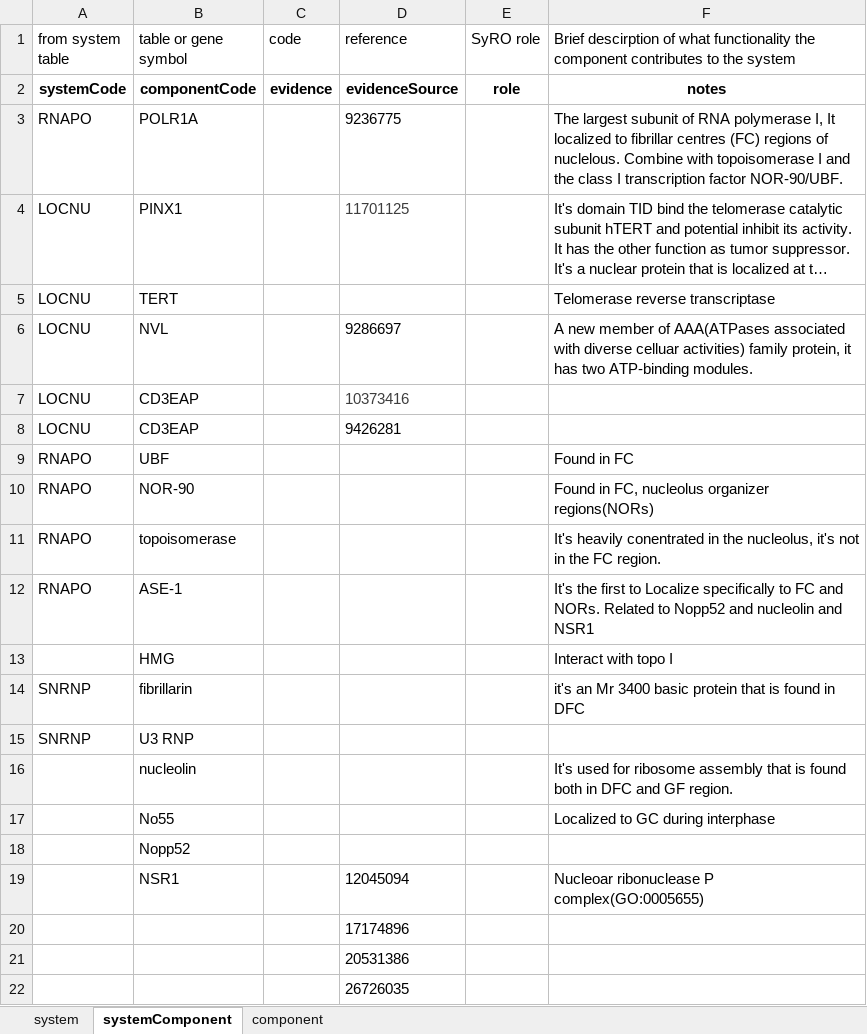
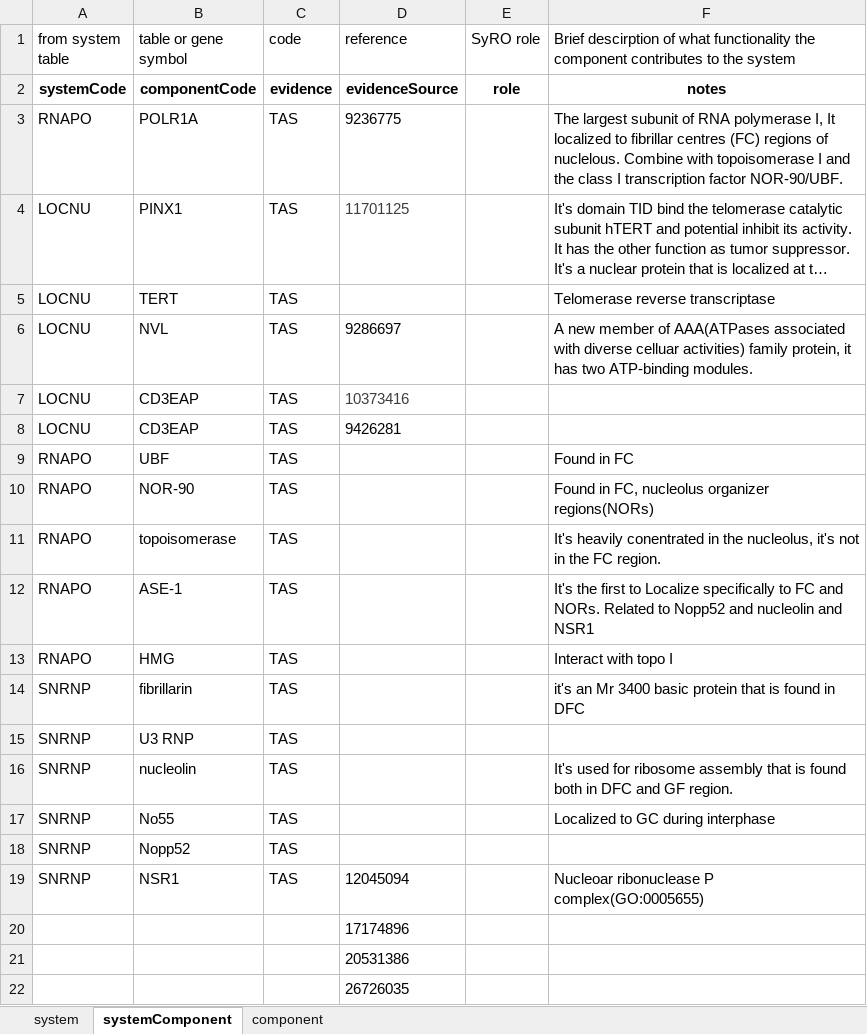
Before and after one commit to KevinJianLin/LOCNU, an Excel workbook: LOCNU_facts.xlsx, sheet systemComponent, drawn as a sheet; long unchanged cells end in …; values as stored, in another font and other column widths than the file's, no borders; removed rows and columns are numbered as before the commit, all else as after; the diff names each change by its address in the sheet, - before the commit and + after, or states it on an @@ line.

Commit message:
na

```diff
--- a/LOCNU_facts.xlsx (sheet systemComponent)
+++ b/LOCNU_facts.xlsx (sheet systemComponent)
-C3:C17 (code): (empty)
+C3:C17 (code): TAS
-A13 (from system table): (empty)
+A13 (from system table): RNAPO
-A16:A17 (from system table): (empty)
+A16:A17 (from system table): SNRNP
-row 18:  | Nopp52
+row 18: SNRNP | Nopp52 | TAS
-A19 (from system table): (empty)
+A19 (from system table): SNRNP
-C19 (code): (empty)
+C19 (code): TAS
```
Also changed, not shown: sheet component, sheet system.
